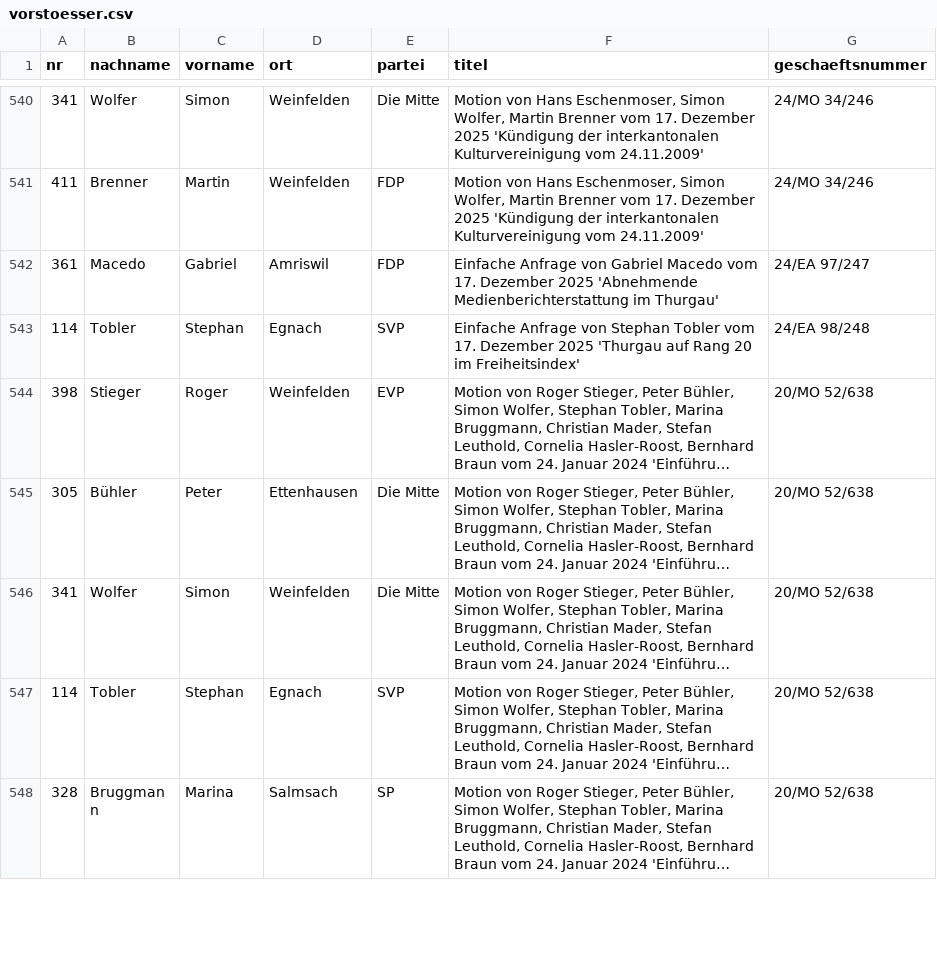
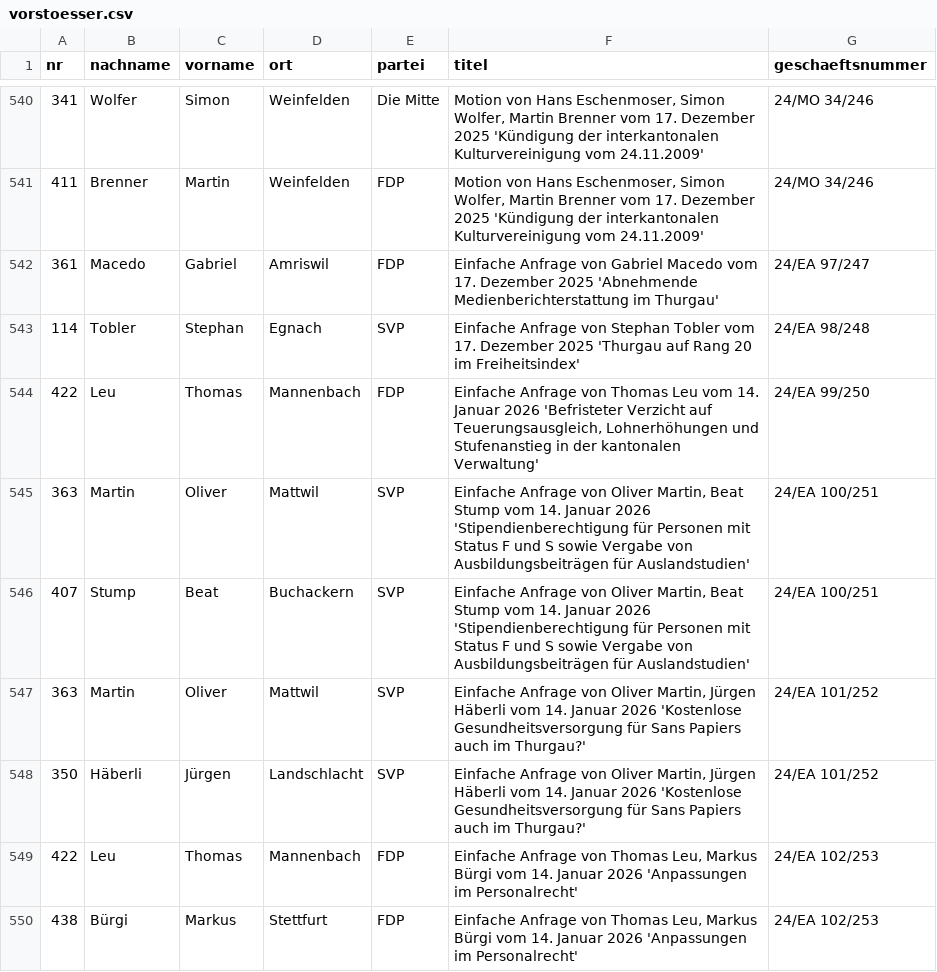
Before and after one commit to ogdtg/sitzungsprotokolle, a CSV file: data/vorstoesser.csv, drawn as a sheet; only a part is shown, gaps mark what is left out; the shorter side is filled out with more unchanged rows; long unchanged cells end in …; the diff covers the shown part only.

```diff
--- a/data/vorstoesser.csv
+++ b/data/vorstoesser.csv
@@ -543 +543,8 @@
 "114","Tobler","Stephan","Egnach","SVP","Einfache Anfrage von Stephan Tobler vom 17. Dezember 2025 'Thurgau auf Rang 20 im Freiheitsindex'","24/EA 98/248"
+"422","Leu","Thomas","Mannenbach","FDP","Einfache Anfrage von Thomas Leu vom 14. Januar 2026 'Befristeter Verzicht auf Teuerungsausgleich, Lohnerhöhungen und Stufenanstieg in der kantonalen Verwaltung'","24/EA 99/250"
+"363","Martin","Oliver","Mattwil","SVP","Einfache Anfrage von Oliver Martin, Beat Stump vom 14. Januar 2026 'Stipendienberechtigung für Personen mit Status F und S sowie Vergabe von Ausbildungsbeiträgen für Auslandstudien'","24/EA 100/251"
+"407","Stump","Beat","Buchackern","SVP","Einfache Anfrage von Oliver Martin, Beat Stump vom 14. Januar 2026 'Stipendienberechtigung für Personen mit Status F und S sowie Vergabe von Ausbildungsbeiträgen für Auslandstudien'","24/EA 100/251"
+"363","Martin","Oliver","Mattwil","SVP","Einfache Anfrage von Oliver Martin, Jürgen Häberli vom 14. Januar 2026 'Kostenlose Gesundheitsversorgung für Sans Papiers auch im Thurgau?'","24/EA 101/252"
+"350","Häberli","Jürgen","Landschlacht","SVP","Einfache Anfrage von Oliver Martin, Jürgen Häberli vom 14. Januar 2026 'Kostenlose Gesundheitsversorgung für Sans Papiers auch im Thurgau?'","24/EA 101/252"
+"422","Leu","Thomas","Mannenbach","FDP","Einfache Anfrage von Thomas Leu, Markus Bürgi vom 14. Januar 2026 'Anpassungen im Personalrecht'","24/EA 102/253"
+"438","Bürgi","Markus","Stettfurt","FDP","Einfache Anfrage von Thomas Leu, Markus Bürgi vom 14. Januar 2026 'Anpassungen im Personalrecht'","24/EA 102/253"
```
Also changed, not shown: 6 added rows elsewhere in this file, data/geschaefte.csv, 7 other files.
